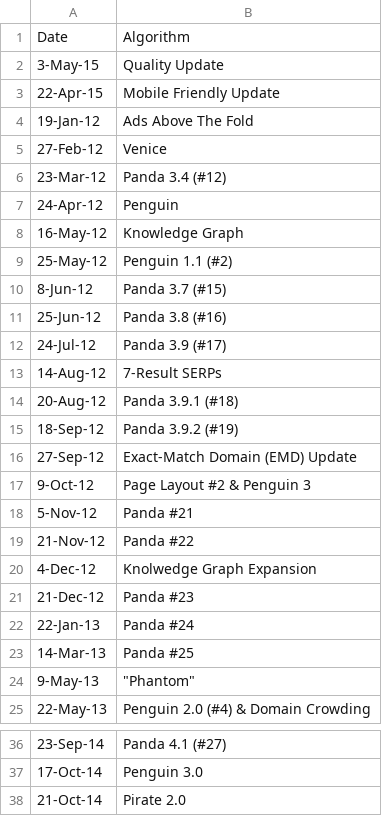
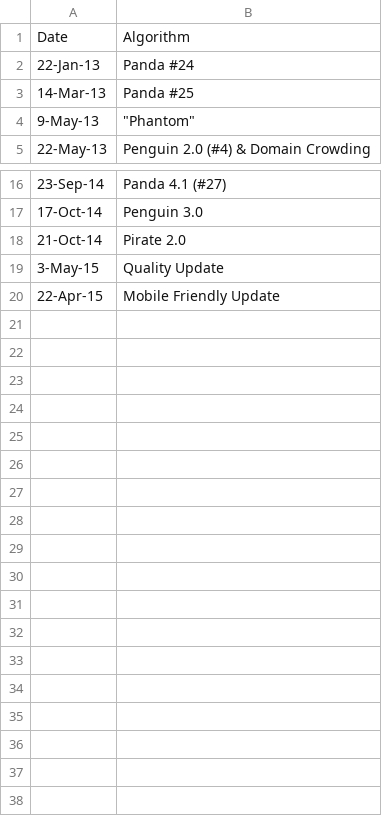
Before and after one commit to TheFifthFreedom/D3-Visualization-Generator, a CSV file: sample_data/google_algorithms.csv, drawn as a sheet; only a part is shown, gaps mark what is left out.

```diff
--- a/sample_data/google_algorithms.csv
+++ b/sample_data/google_algorithms.csv
@@ -1,22 +1,2 @@
 Date,Algorithm
-3-May-15,Quality Update
-22-Apr-15,Mobile Friendly Update
-19-Jan-12,Ads Above The Fold
-27-Feb-12,Venice
-23-Mar-12,Panda 3.4 (#12)
-24-Apr-12,Penguin
-16-May-12,Knowledge Graph
-25-May-12,Penguin 1.1 (#2)
-8-Jun-12,Panda 3.7 (#15)
-25-Jun-12,Panda 3.8 (#16)
-24-Jul-12,Panda 3.9 (#17)
-14-Aug-12,7-Result SERPs
-20-Aug-12,Panda 3.9.1 (#18)
-18-Sep-12,Panda 3.9.2 (#19)
-27-Sep-12,Exact-Match Domain (EMD) Update
-9-Oct-12,Page Layout #2 & Penguin 3
-5-Nov-12,Panda #21
-21-Nov-12,Panda #22
-4-Dec-12,Knolwedge Graph Expansion
-21-Dec-12,Panda #23
 22-Jan-13,Panda #24
@@ -38 +18,3 @@ Date,Algorithm
 21-Oct-14,Pirate 2.0
+3-May-15,Quality Update
+22-Apr-15,Mobile Friendly Update
```
Also changed, not shown: user_data/noHeaderFile.csv, 11 other files.
